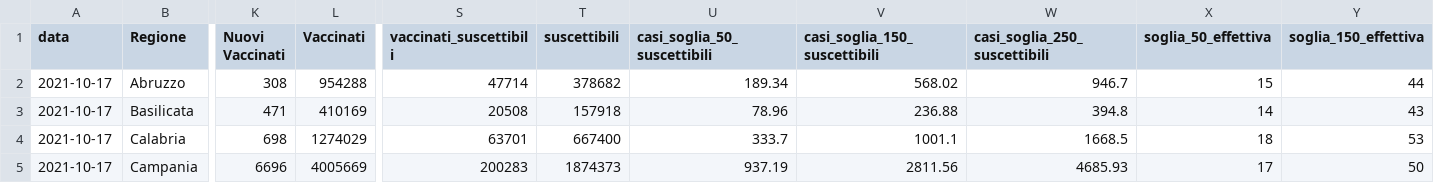
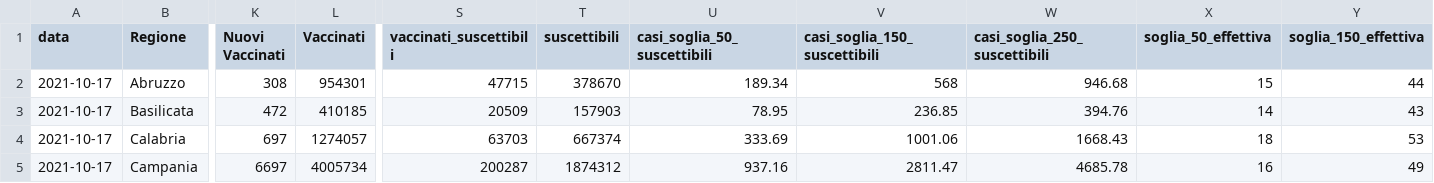
Before and after one commit to Data-Network-Lab/indicatore_zona_gialla, a CSV file: data/graph-data/tabella_semplice.csv, drawn as a sheet; only a part is shown, gaps mark what is left out; the diff covers the shown part only; the diff names each change by its address in the sheet, - before the commit and + after, or states it on an @@ line.

```diff
--- a/data/graph-data/tabella_semplice.csv
+++ b/data/graph-data/tabella_semplice.csv
-L2 (Vaccinati): 954288
+L2 (Vaccinati): 954301
-S2 (vaccinati_suscettibili): 47714
+S2 (vaccinati_suscettibili): 47715
-T2 (suscettibili): 378682
+T2 (suscettibili): 378670
-V2 (casi_soglia_150_suscettibili): 568.02
+V2 (casi_soglia_150_suscettibili): 568
-W2 (casi_soglia_250_suscettibili): 946.7
+W2 (casi_soglia_250_suscettibili): 946.68
-K3 (Nuovi Vaccinati): 471
+K3 (Nuovi Vaccinati): 472
-L3 (Vaccinati): 410169
+L3 (Vaccinati): 410185
-S3 (vaccinati_suscettibili): 20508
+S3 (vaccinati_suscettibili): 20509
-T3 (suscettibili): 157918
+T3 (suscettibili): 157903
-U3 (casi_soglia_50_suscettibili): 78.96
+U3 (casi_soglia_50_suscettibili): 78.95
-V3 (casi_soglia_150_suscettibili): 236.88
+V3 (casi_soglia_150_suscettibili): 236.85
-W3 (casi_soglia_250_suscettibili): 394.8
+W3 (casi_soglia_250_suscettibili): 394.76
-K4 (Nuovi Vaccinati): 698
+K4 (Nuovi Vaccinati): 697
-L4 (Vaccinati): 1274029
+L4 (Vaccinati): 1274057
-S4 (vaccinati_suscettibili): 63701
+S4 (vaccinati_suscettibili): 63703
-T4 (suscettibili): 667400
+T4 (suscettibili): 667374
-U4 (casi_soglia_50_suscettibili): 333.7
+U4 (casi_soglia_50_suscettibili): 333.69
-V4 (casi_soglia_150_suscettibili): 1001.1
+V4 (casi_soglia_150_suscettibili): 1001.06
-W4 (casi_soglia_250_suscettibili): 1668.5
+W4 (casi_soglia_250_suscettibili): 1668.43
-K5 (Nuovi Vaccinati): 6696
+K5 (Nuovi Vaccinati): 6697
-L5 (Vaccinati): 4005669
+L5 (Vaccinati): 4005734
-S5 (vaccinati_suscettibili): 200283
+S5 (vaccinati_suscettibili): 200287
-T5 (suscettibili): 1874373
+T5 (suscettibili): 1874312
-U5 (casi_soglia_50_suscettibili): 937.19
+U5 (casi_soglia_50_suscettibili): 937.16
-V5 (casi_soglia_150_suscettibili): 2811.56
+V5 (casi_soglia_150_suscettibili): 2811.47
-W5 (casi_soglia_250_suscettibili): 4685.93
+W5 (casi_soglia_250_suscettibili): 4685.78
-X5 (soglia_50_effettiva): 17
+X5 (soglia_50_effettiva): 16
-Y5 (soglia_150_effettiva): 50
+Y5 (soglia_150_effettiva): 49
```
Also changed, not shown: 101 edited cells elsewhere in this file, data/graph-data/scatterplot.csv, 2 other files.
